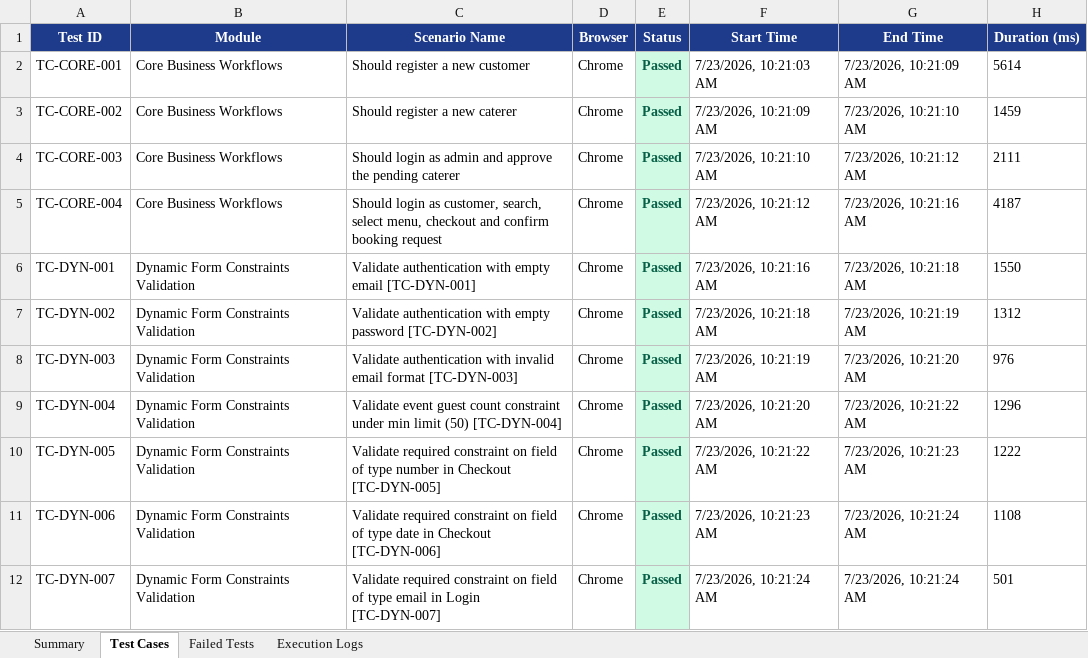
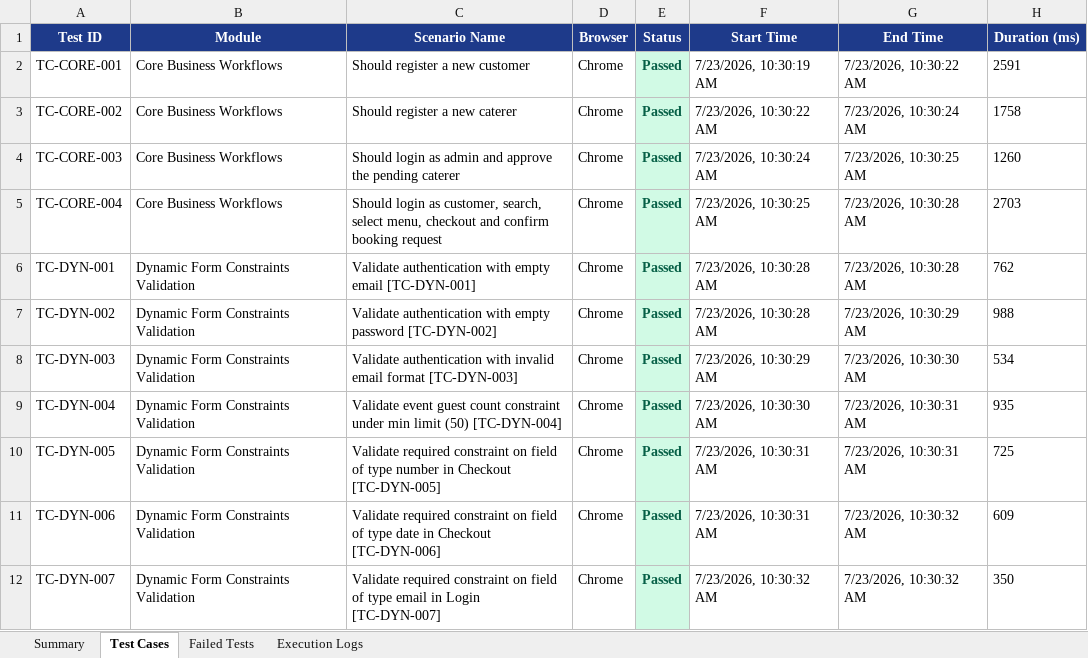
Before and after one commit to saimrudula2087/PDD-BULKYO, an Excel workbook: excel/E2E_Report.xlsx, sheet Test Cases, drawn as a sheet; only a part is shown; values as stored, in another font and other column widths than the file's, no borders; the diff covers the shown part only; the diff names each change by its address in the sheet, - before the commit and + after, or states it on an @@ line.

```diff
--- a/excel/E2E_Report.xlsx (sheet Test Cases)
+++ b/excel/E2E_Report.xlsx (sheet Test Cases)
-F2 (Start Time): 7/23/2026, 10:21:03 AM
+F2 (Start Time): 7/23/2026, 10:30:19 AM
-G2 (End Time): 7/23/2026, 10:21:09 AM
+G2 (End Time): 7/23/2026, 10:30:22 AM
-H2 (Duration (ms)): 5614
+H2 (Duration (ms)): 2591
-F3 (Start Time): 7/23/2026, 10:21:09 AM
+F3 (Start Time): 7/23/2026, 10:30:22 AM
-G3 (End Time): 7/23/2026, 10:21:10 AM
+G3 (End Time): 7/23/2026, 10:30:24 AM
-H3 (Duration (ms)): 1459
+H3 (Duration (ms)): 1758
-F4 (Start Time): 7/23/2026, 10:21:10 AM
+F4 (Start Time): 7/23/2026, 10:30:24 AM
-G4 (End Time): 7/23/2026, 10:21:12 AM
+G4 (End Time): 7/23/2026, 10:30:25 AM
-H4 (Duration (ms)): 2111
+H4 (Duration (ms)): 1260
-F5 (Start Time): 7/23/2026, 10:21:12 AM
+F5 (Start Time): 7/23/2026, 10:30:25 AM
-G5 (End Time): 7/23/2026, 10:21:16 AM
+G5 (End Time): 7/23/2026, 10:30:28 AM
-H5 (Duration (ms)): 4187
+H5 (Duration (ms)): 2703
-F6 (Start Time): 7/23/2026, 10:21:16 AM
+F6 (Start Time): 7/23/2026, 10:30:28 AM
-G6 (End Time): 7/23/2026, 10:21:18 AM
+G6 (End Time): 7/23/2026, 10:30:28 AM
-H6 (Duration (ms)): 1550
+H6 (Duration (ms)): 762
-F7 (Start Time): 7/23/2026, 10:21:18 AM
+F7 (Start Time): 7/23/2026, 10:30:28 AM
-G7 (End Time): 7/23/2026, 10:21:19 AM
+G7 (End Time): 7/23/2026, 10:30:29 AM
-H7 (Duration (ms)): 1312
+H7 (Duration (ms)): 988
-F8 (Start Time): 7/23/2026, 10:21:19 AM
+F8 (Start Time): 7/23/2026, 10:30:29 AM
-G8 (End Time): 7/23/2026, 10:21:20 AM
+G8 (End Time): 7/23/2026, 10:30:30 AM
-H8 (Duration (ms)): 976
+H8 (Duration (ms)): 534
-F9 (Start Time): 7/23/2026, 10:21:20 AM
+F9 (Start Time): 7/23/2026, 10:30:30 AM
-G9 (End Time): 7/23/2026, 10:21:22 AM
+G9 (End Time): 7/23/2026, 10:30:31 AM
-H9 (Duration (ms)): 1296
+H9 (Duration (ms)): 935
-F10 (Start Time): 7/23/2026, 10:21:22 AM
+F10 (Start Time): 7/23/2026, 10:30:31 AM
-G10 (End Time): 7/23/2026, 10:21:23 AM
+G10 (End Time): 7/23/2026, 10:30:31 AM
-H10 (Duration (ms)): 1222
+H10 (Duration (ms)): 725
-F11 (Start Time): 7/23/2026, 10:21:23 AM
+F11 (Start Time): 7/23/2026, 10:30:31 AM
-G11:G12 (End Time): 7/23/2026, 10:21:24 AM
+G11:G12 (End Time): 7/23/2026, 10:30:32 AM
-H11 (Duration (ms)): 1108
+H11 (Duration (ms)): 609
-F12 (Start Time): 7/23/2026, 10:21:24 AM
+F12 (Start Time): 7/23/2026, 10:30:32 AM
-H12 (Duration (ms)): 501
+H12 (Duration (ms)): 350
```
Also changed, not shown: 24 edited cells elsewhere in this sheet, sheet Execution Logs, sheet Summary, 3 other files.
